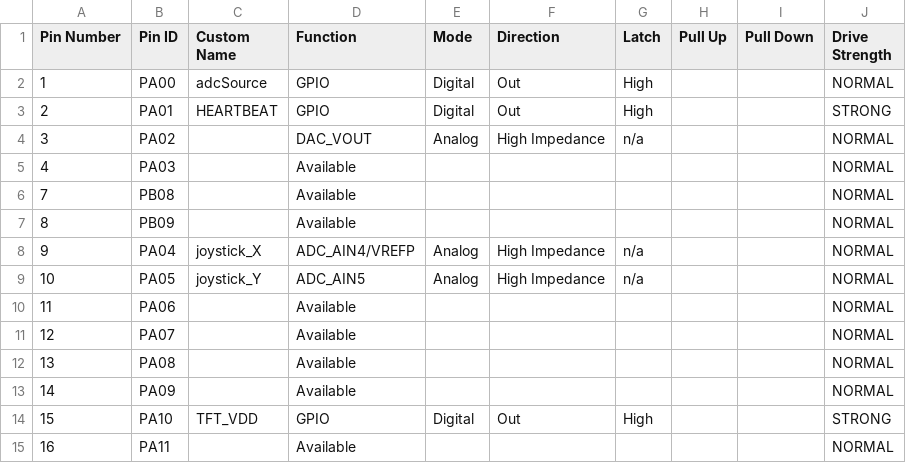
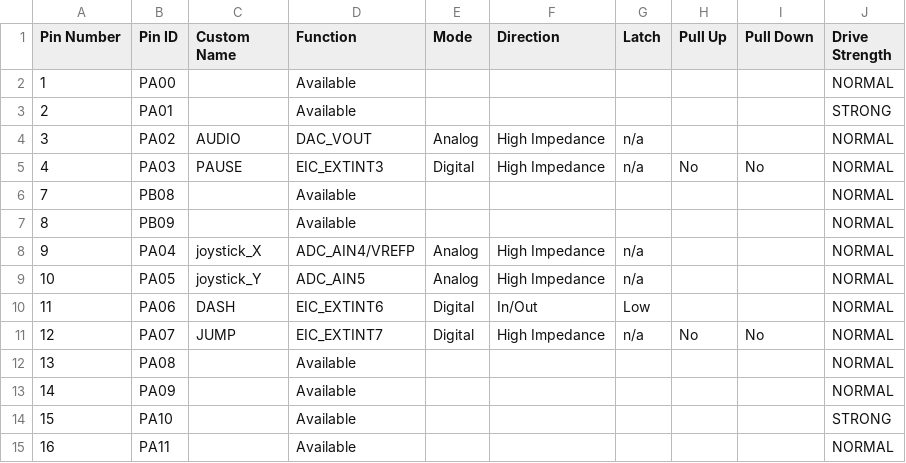
Before and after one commit to thekevalian/Celeste_Handheld, a CSV file: Software/firmware/src/config/DevBoard/pin_configurations.csv, drawn as a sheet; only a part is shown; the diff covers the shown part only.

Commit message:
Should contain current drivers

```diff
--- a/Software/firmware/src/config/DevBoard/pin_configurations.csv
+++ b/Software/firmware/src/config/DevBoard/pin_configurations.csv
@@ -1,6 +1,6 @@
 Pin Number,Pin ID,Custom Name,Function,Mode, Direction,Latch,Pull Up,Pull Down,Drive Strength
-1,PA00,adcSource,GPIO,Digital,Out,High,,,NORMAL
-2,PA01,HEARTBEAT,GPIO,Digital,Out,High,,,STRONG
-3,PA02,,DAC_VOUT,Analog,High Impedance,n/a,,,NORMAL
-4,PA03,,Available,,,,,,NORMAL
+1,PA00,,Available,,,,,,NORMAL
+2,PA01,,Available,,,,,,STRONG
+3,PA02,AUDIO,DAC_VOUT,Analog,High Impedance,n/a,,,NORMAL
+4,PA03,PAUSE,EIC_EXTINT3,Digital,High Impedance,n/a,No,No,NORMAL
 7,PB08,,Available,,,,,,NORMAL
@@ -9,7 +9,7 @@ Pin Number,Pin ID,Custom Name,Function,Mode, Direction,Latch,Pull Up,Pull Down,D
 10,PA05,joystick_Y,ADC_AIN5,Analog,High Impedance,n/a,,,NORMAL
-11,PA06,,Available,,,,,,NORMAL
-12,PA07,,Available,,,,,,NORMAL
+11,PA06,DASH,EIC_EXTINT6,Digital,In/Out,Low,,,NORMAL
+12,PA07,JUMP,EIC_EXTINT7,Digital,High Impedance,n/a,No,No,NORMAL
 13,PA08,,Available,,,,,,NORMAL
 14,PA09,,Available,,,,,,NORMAL
-15,PA10,TFT_VDD,GPIO,Digital,Out,High,,,STRONG
+15,PA10,,Available,,,,,,STRONG
 16,PA11,,Available,,,,,,NORMAL
```
Also changed, not shown: 6 edited cells elsewhere in this file, 44 other files.
